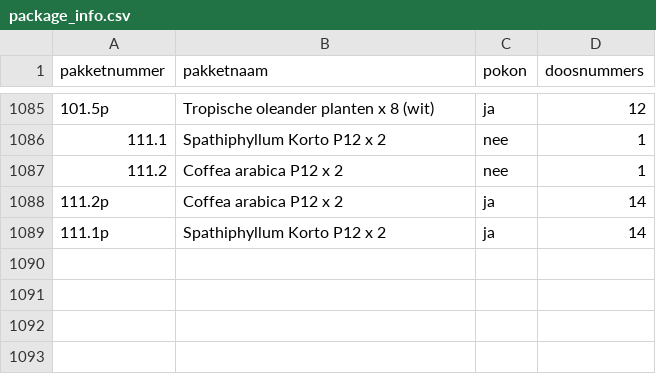
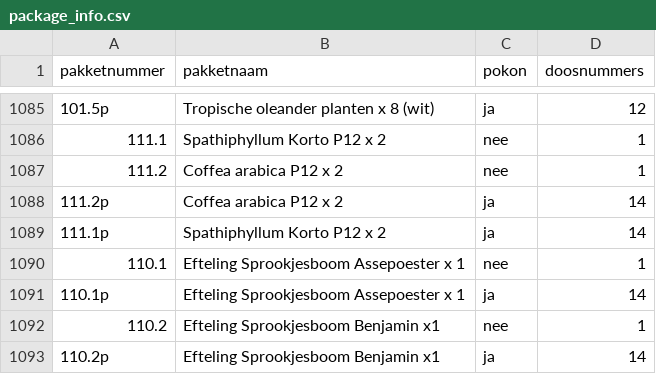
Before and after one commit to basheijnen/Picklist, a CSV file: package_info.csv, drawn as a sheet; only a part is shown, gaps mark what is left out; the diff names each change by its address in the sheet, - before the commit and + after, or states it on an @@ line.

```diff
--- a/package_info.csv
+++ b/package_info.csv
+row 1090: 110.1 | Efteling Sprookjesboom Assepoester x 1 | nee | 1
+row 1091: 110.1p | Efteling Sprookjesboom Assepoester x 1 | ja | 14
+row 1092: 110.2 | Efteling Sprookjesboom Benjamin x1 | nee | 1
+row 1093: 110.2p | Efteling Sprookjesboom Benjamin x1 | ja | 14
```
Also changed, not shown: bom.csv, 1 other file.
